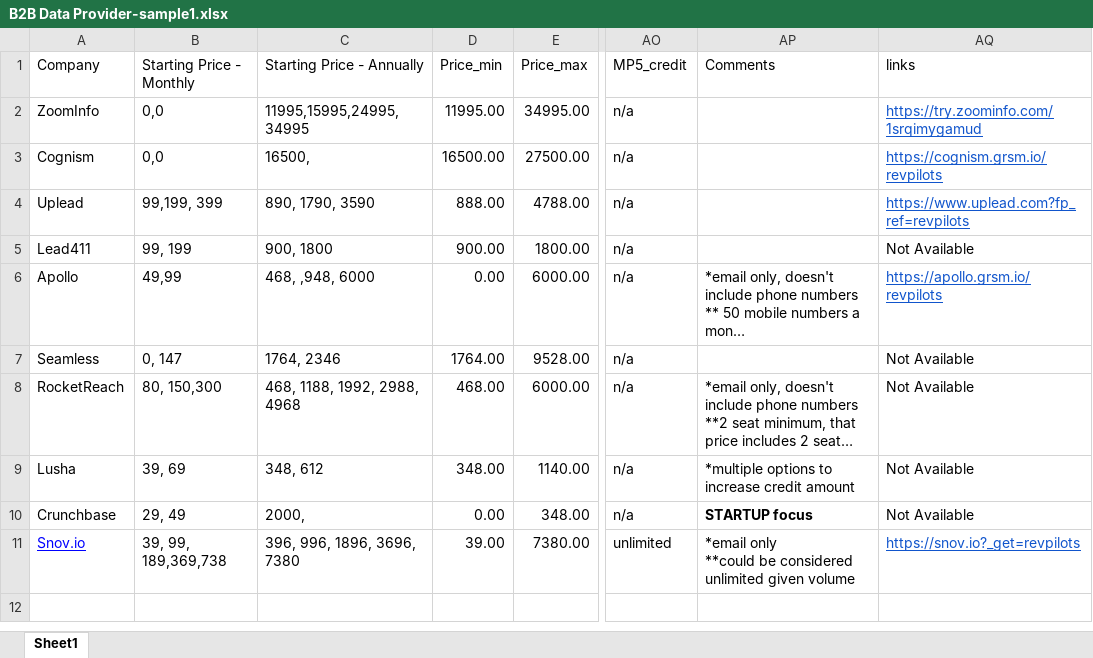
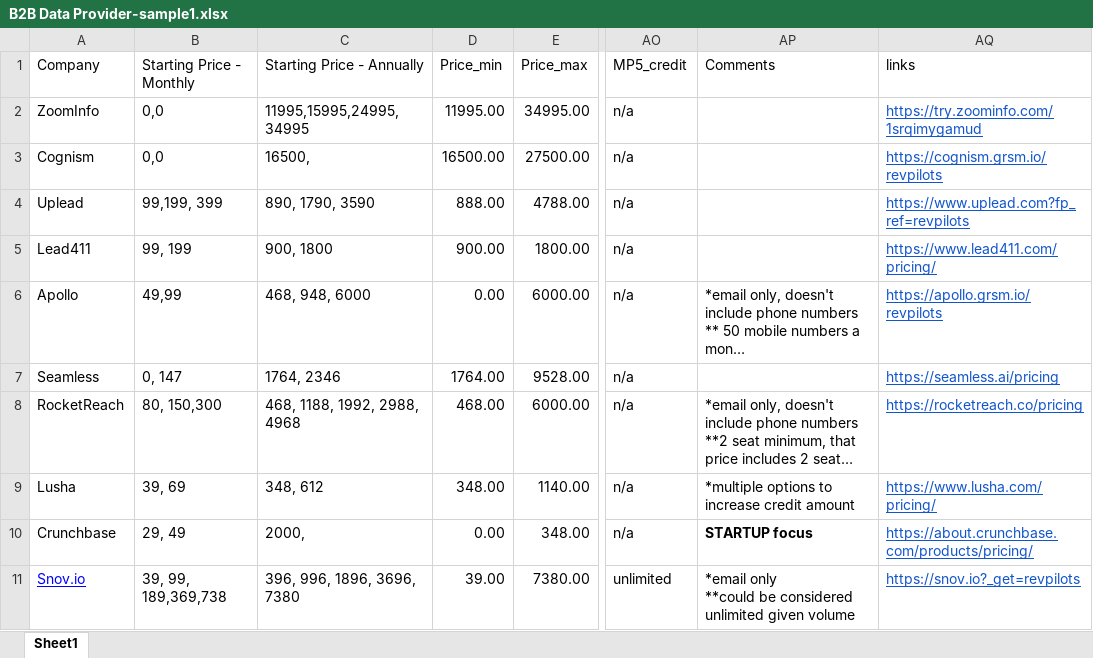
Before and after one commit to hseju/SoftwareRecommender, an Excel workbook: B2B Data Provider-sample1.xlsx, sheet Sheet1, drawn as a sheet; only a part is shown, gaps mark what is left out; long unchanged cells end in …; values as stored, in another font and other column widths than the file's, no borders; the diff names each change by its address in the sheet, - before the commit and + after, or states it on an @@ line.

```diff
--- a/B2B Data Provider-sample1.xlsx (sheet Sheet1)
+++ b/B2B Data Provider-sample1.xlsx (sheet Sheet1)
-AQ5 (links): Not Available
+AQ5 (links): https://www.lead411.com/pricing/
@@ AQ5 underline: off → on, text colour: black → #1155CC @@
-C6 (Starting Price - Annually): 468, ,948, 6000
+C6 (Starting Price - Annually): 468, 948, 6000
-AQ7 (links): Not Available
+AQ7 (links): https://seamless.ai/pricing
@@ AQ7:AQ10 underline: off → on, text colour: black → #1155CC @@
-AQ8 (links): Not Available
+AQ8 (links): https://rocketreach.co/pricing
-AQ9 (links): Not Available
+AQ9 (links): https://www.lusha.com/pricing/
-AQ10 (links): Not Available
+AQ10 (links): https://about.crunchbase.com/products/pricing/
```
Also changed, not shown: 6 other files.
